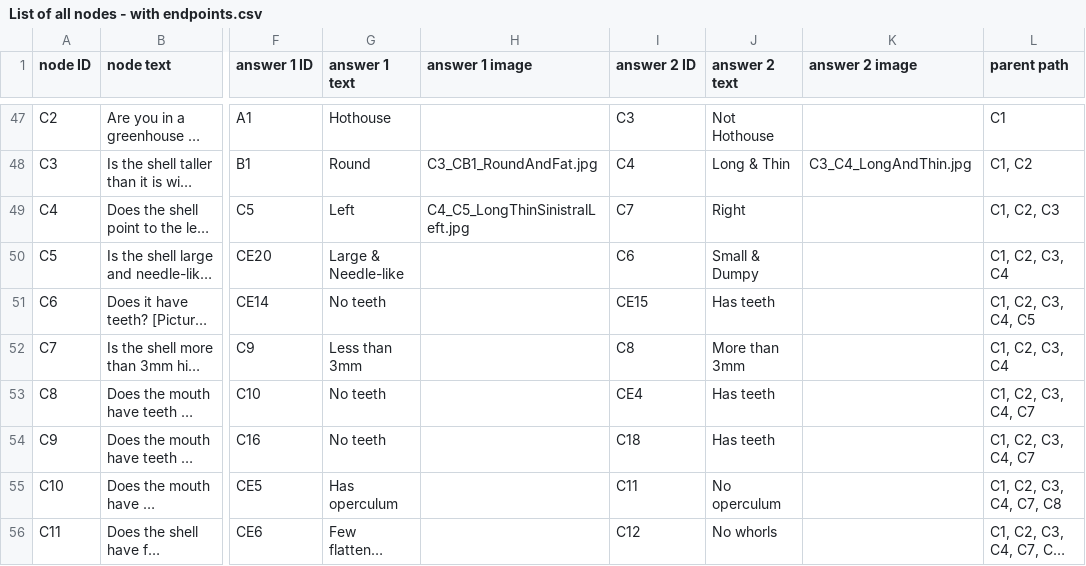
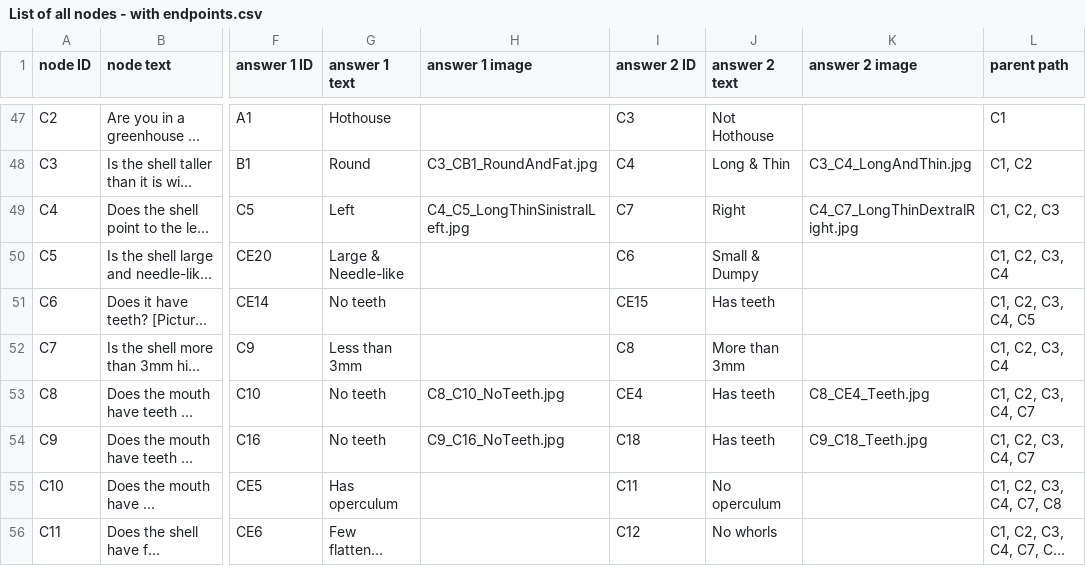
Before and after one commit to lacogubik/snailfinder, a CSV file: key-generation/List of all nodes - with endpoints.csv, drawn as a sheet; only a part is shown, gaps mark what is left out; long unchanged cells end in …; the diff names each change by its address in the sheet, - before the commit and + after, or states it on an @@ line.

Commit message:
Script for generating snail data + updated list of snails

```diff
--- a/key-generation/List of all nodes - with endpoints.csv
+++ b/key-generation/List of all nodes - with endpoints.csv
-K49 (answer 2 image): (empty)
+K49 (answer 2 image): C4_C7_LongThinDextralRight.jpg
-H53 (answer 1 image): (empty)
+H53 (answer 1 image): C8_C10_NoTeeth.jpg
-K53 (answer 2 image): (empty)
+K53 (answer 2 image): C8_CE4_Teeth.jpg
-H54 (answer 1 image): (empty)
+H54 (answer 1 image): C9_C16_NoTeeth.jpg
-K54 (answer 2 image): (empty)
+K54 (answer 2 image): C9_C18_Teeth.jpg
```
Also changed, not shown: 3 other files.
